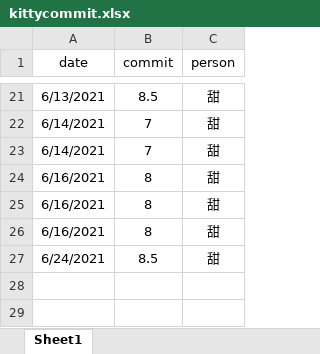
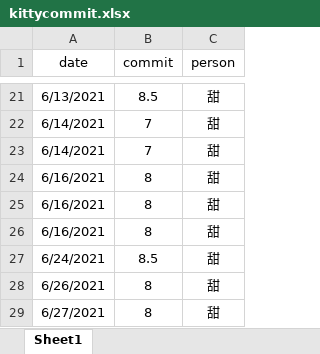
Before and after one commit to zoujiehahaha/KittyG, an Excel workbook: kittycommit.xlsx, sheet Sheet1, drawn as a sheet; only a part is shown, gaps mark what is left out; values as stored, in another font and other column widths than the file's, no borders; the diff names each change by its address in the sheet, - before the commit and + after, or states it on an @@ line.

```diff
--- a/kittycommit.xlsx (sheet Sheet1)
+++ b/kittycommit.xlsx (sheet Sheet1)
+row 28: 6/26/2021 | 8 | 甜
+row 29: 6/27/2021 | 8 | 甜
```
Also changed, not shown: 1 other file.
